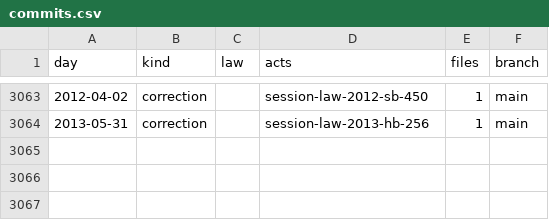
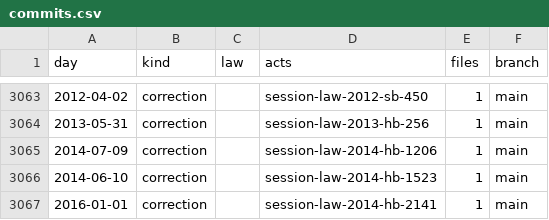
Before and after one commit to lexifina/united-states-missouri-law, a CSV file: data/commits.csv, drawn as a sheet; only a part is shown, gaps mark what is left out.

Commit message:
Document 3 additional 2014 Missouri session laws
Kind: documentation

```diff
--- a/data/commits.csv
+++ b/data/commits.csv
@@ -3064 +3064,4 @@ day,kind,law,acts,files,branch
 2013-05-31,correction,,session-law-2013-hb-256,1,main
+2014-07-09,correction,,session-law-2014-hb-1206,1,main
+2014-06-10,correction,,session-law-2014-hb-1523,1,main
+2016-01-01,correction,,session-law-2014-hb-2141,1,main
```
Also changed, not shown: data/session-law-sources.tsv, 5 other files.
